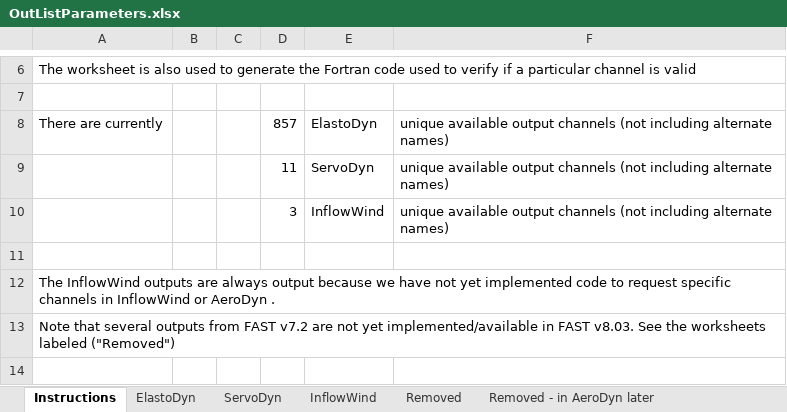
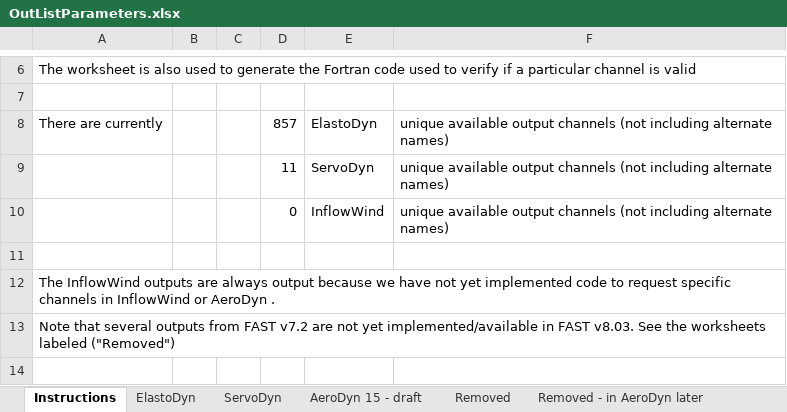
Before and after one commit to old-NWTC/FAST, an Excel workbook: OutListParameters.xlsx, sheet Instructions, drawn as a sheet; only a part is shown, gaps mark what is left out; values as stored, in another font and other column widths than the file's, no borders; conditional formats not drawn; the diff names each change by its address in the sheet, - before the commit and + after, or states it on an @@ line.

```diff
--- a/OutListParameters.xlsx (sheet Instructions)
+++ b/OutListParameters.xlsx (sheet Instructions)
-sheet tab: InflowWind
+sheet tab: AeroDyn 15 - draft
-D10: 3
+D10: 0
```
Also changed, not shown: Source/RegistryEntries.xlsx, 46 other files.
